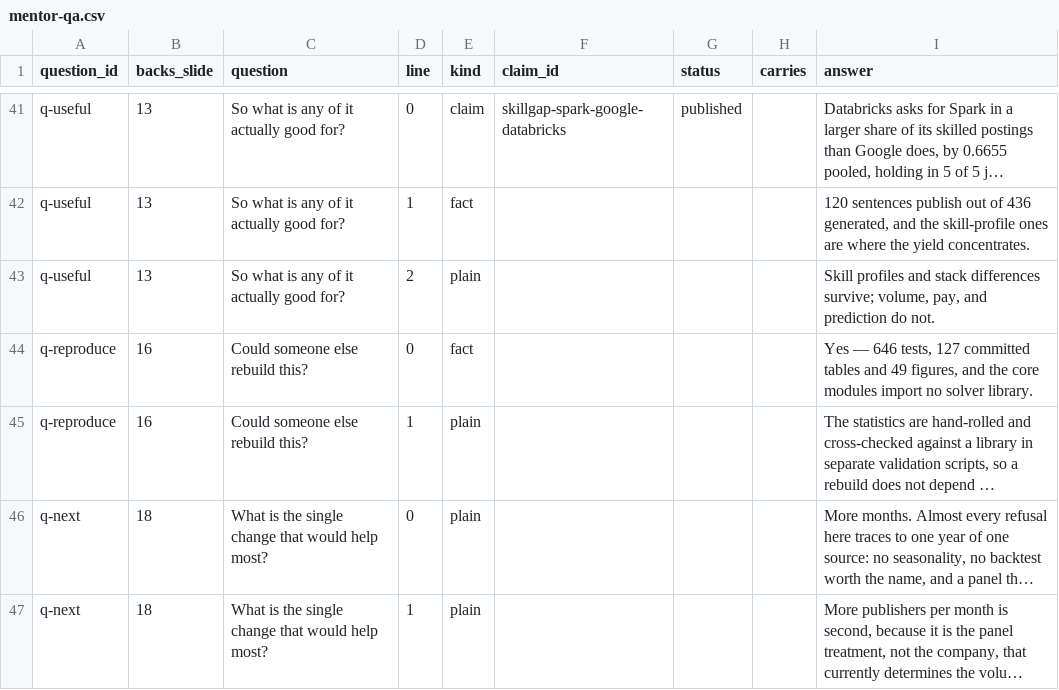
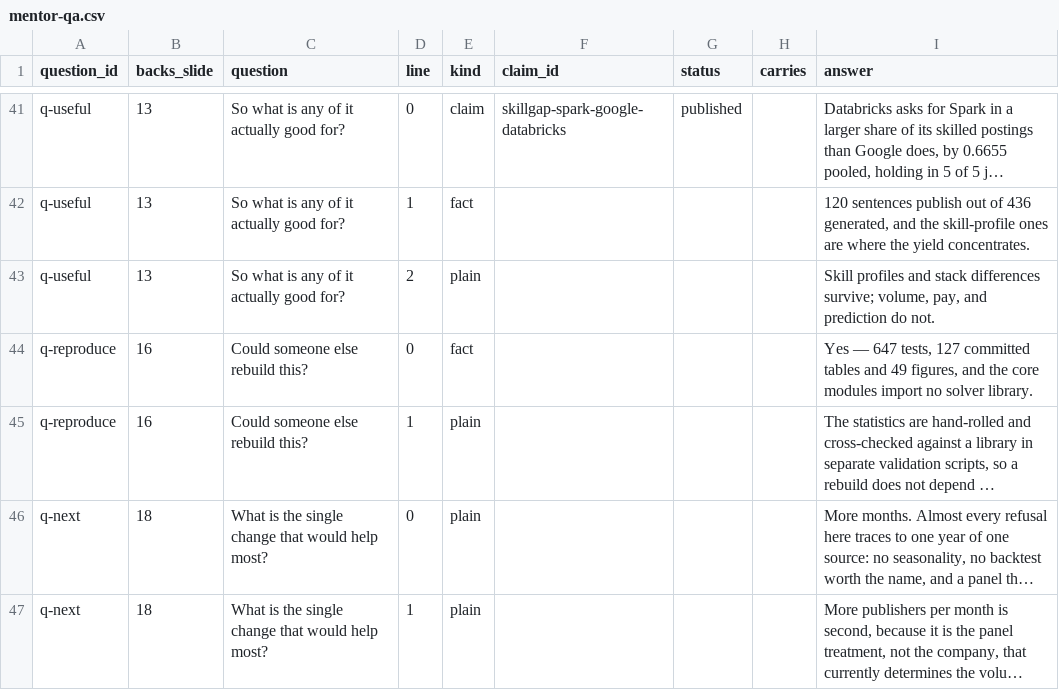
Before and after one commit to ankitranjan-dsai/competitor-demand-prediction, a CSV file: members/ankit-google/task-10-tables/mentor-qa.csv, drawn as a sheet; only a part is shown, gaps mark what is left out; long unchanged cells end in …; the diff names each change by its address in the sheet, - before the commit and + after, or states it on an @@ line.

```diff
--- a/members/ankit-google/task-10-tables/mentor-qa.csv
+++ b/members/ankit-google/task-10-tables/mentor-qa.csv
-I44 (answer): Yes — 646 tests, 127…
+I44 (answer): Yes — 647 tests, 127…
```
Also changed, not shown: members/ankit-google/task-10-tables/deck-bullets.csv, members/ankit-google/task-10-tables/deck-facts.csv, 5 other files.
